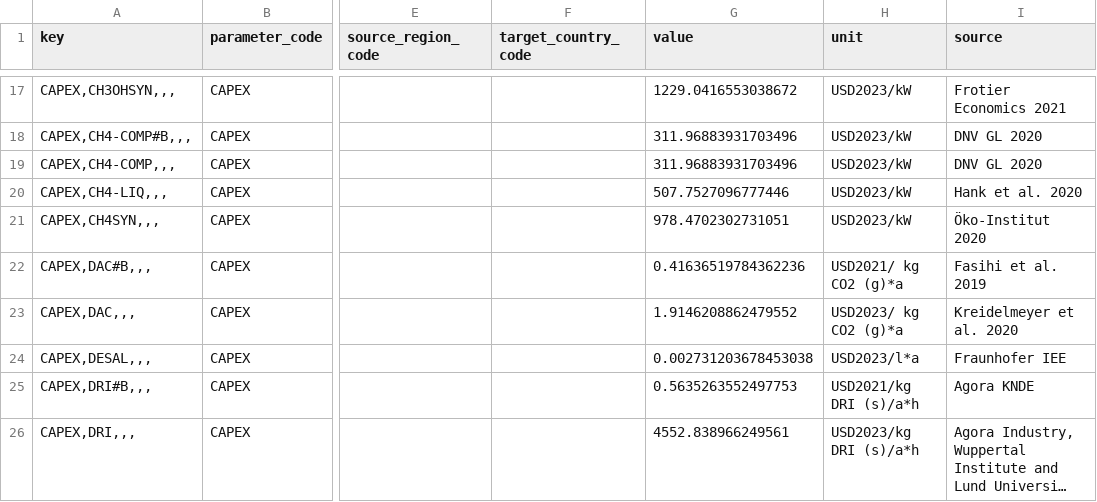
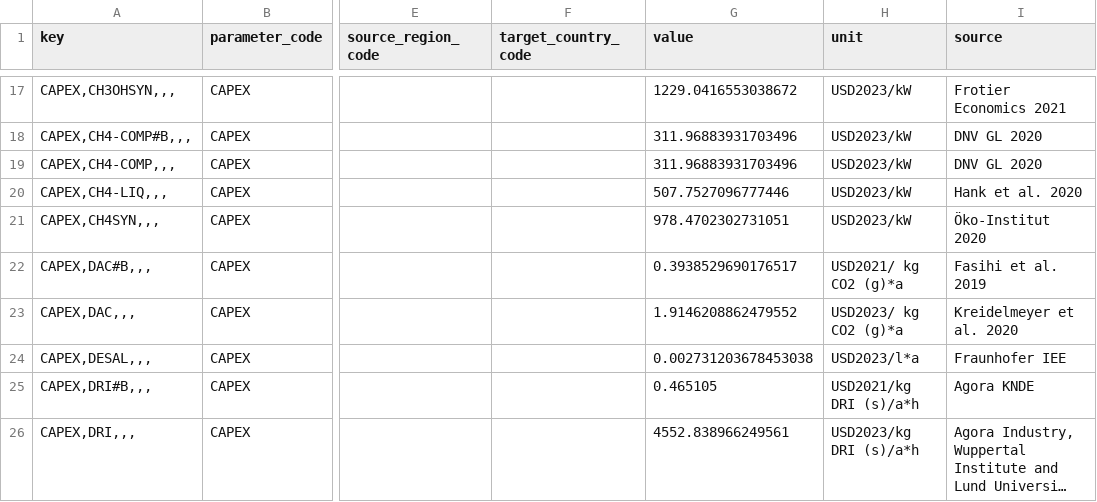
Before and after one commit to agoenergy/ptx-boa, a CSV file: ptxboa/data/2030_high.csv, drawn as a sheet; only a part is shown, gaps mark what is left out; long unchanged cells end in …; the diff covers the shown part only; the diff names each change by its address in the sheet, - before the commit and + after, or states it on an @@ line.

Commit message:
update data

```diff
--- a/ptxboa/data/2030_high.csv
+++ b/ptxboa/data/2030_high.csv
-G22 (value): 0.41636519784362236
+G22 (value): 0.3938529690176517
-G25 (value): 0.5635263552497753
+G25 (value): 0.465105
```
Also changed, not shown: 9 added rows and 27 edited cells elsewhere in this file, ptxboa/data/2030_low.csv, ptxboa/data/2030_medium.csv, 5 other files.
